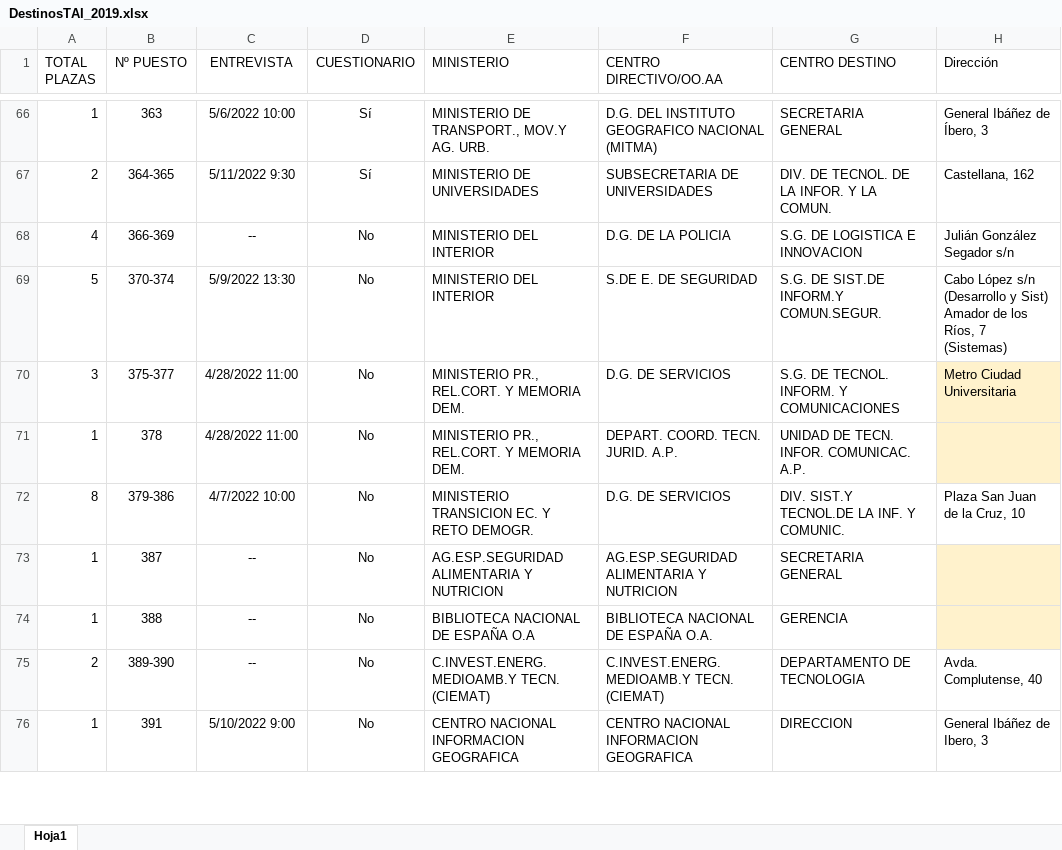
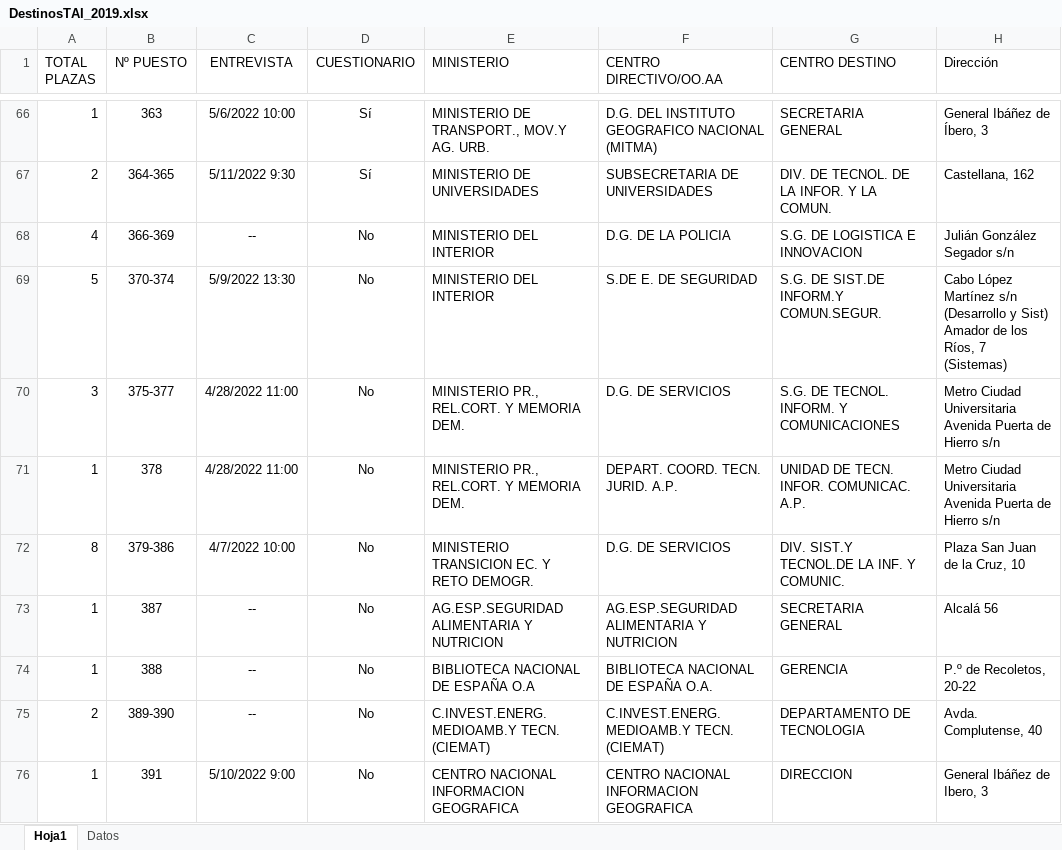
Before and after one commit to Grupo-Aprobados-TAI-2019/eleccion-destinos-2022, an Excel workbook: DestinosTAI_2019.xlsx, sheet Hoja1, drawn as a sheet; only a part is shown, gaps mark what is left out; values as stored, in another font and other column widths than the file's, no borders; ↵ is a line break in a cell; the diff covers the shown part only; the diff names each change by its address in the sheet, - before the commit and + after, or states it on an @@ line.

```diff
--- a/DestinosTAI_2019.xlsx (sheet Hoja1)
+++ b/DestinosTAI_2019.xlsx (sheet Hoja1)
+sheet tab: Datos
-H69 (Dirección): Cabo López s/n (Desarrollo…
+H69 (Dirección): Cabo López Martínez s/n (Desarrollo…
-H70 (Dirección): Metro Ciudad Universitaria
+H70 (Dirección): Metro Ciudad Universitaria ↵ Avenida Puerta de Hierro s/n
-H70:H71 fill: #FFF2CC
+H70:H71 fill: none
-H71 (Dirección): (empty)
+H71 (Dirección): Metro Ciudad Universitaria ↵ Avenida Puerta de Hierro s/n
-H73 (Dirección): (empty)
+H73 (Dirección): Alcalá 56
-H73:H74 fill: #FFF2CC
+H73:H74 fill: none
-H74 (Dirección): (empty)
+H74 (Dirección): P.º de Recoletos, 20-22
```
Also changed, not shown: 35 edited cells and cell formats elsewhere in this sheet.
